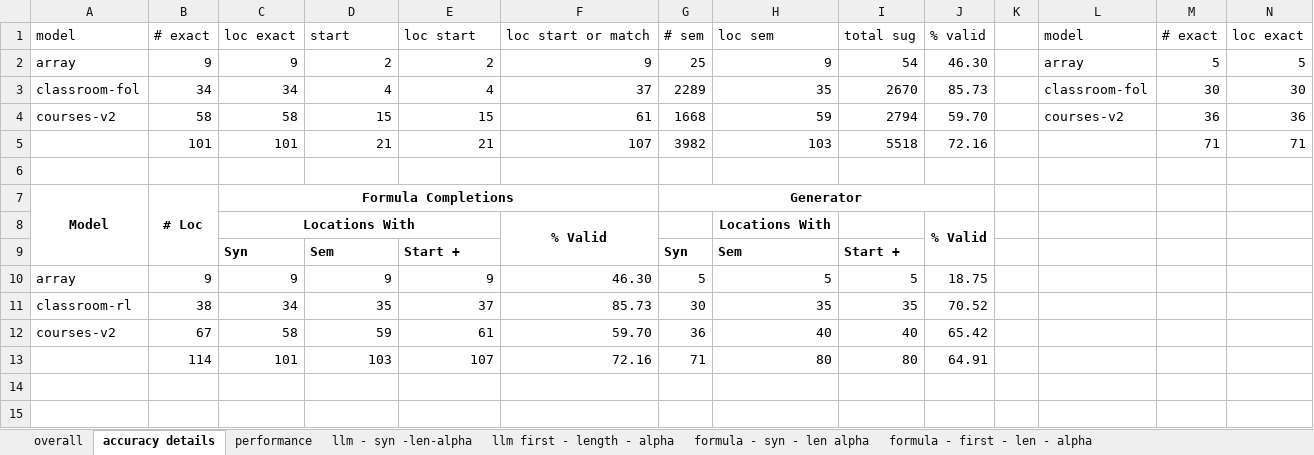
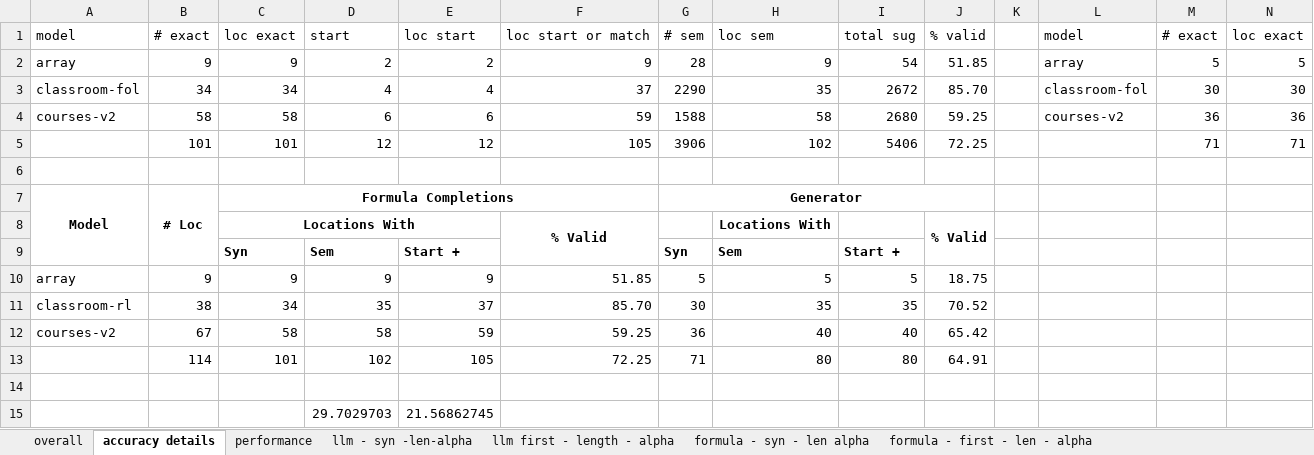
Before and after one commit to Allisonius/FormulaCompletionSuggestions-Alloy, an Excel workbook: TemplateRankings/Rankings/results/Rankings - llm.xlsx, sheet accuracy details, drawn as a sheet; only a part is shown; values as stored, in another font and other column widths than the file's, no borders; rows hold the shown columns only; the diff names each change by its address in the sheet, - before the commit and + after, or states it on an @@ line.

```diff
--- a/TemplateRankings/Rankings/results/Rankings - llm.xlsx (sheet accuracy details)
+++ b/TemplateRankings/Rankings/results/Rankings - llm.xlsx (sheet accuracy details)
-G2: 25
+G2: 28
-J2: 46.30
+J2: 51.85
-G3: 2289
+G3: 2290
-I3: 2670
+I3: 2672
-J3: 85.73
+J3: 85.70
-D4: 15
+D4: 6
-E4: 15
+E4: 6
-F4: 61
+F4: 59
-G4: 1668
+G4: 1588
-H4: 59
+H4: 58
-I4: 2794
+I4: 2680
-J4: 59.70
+J4: 59.25
-D5: 21
+D5: 12
-E5: 21
+E5: 12
-F5: 107
+F5: 105
-G5: 3982
+G5: 3906
-H5: 103
+H5: 102
-I5: 5518
+I5: 5406
-J5: 72.16
+J5: 72.25
-F10: 46.30
+F10: 51.85
-F11: 85.73
+F11: 85.70
-D12: 59
+D12: 58
-E12: 61
+E12: 59
-F12: 59.70
+F12: 59.25
-D13: 103
+D13: 102
-E13: 107
+E13: 105
-F13: 72.16
+F13: 72.25
+row 14: (empty)
+row 15:  |  |  | 29.7029703 | 21.56862745
```
Also changed, not shown: sheet overall, sheet formula - first - len - alpha, sheet formula - syn - len alpha, sheet llm - syn -len-alpha, sheet llm first - length - alpha, 18 other files.
